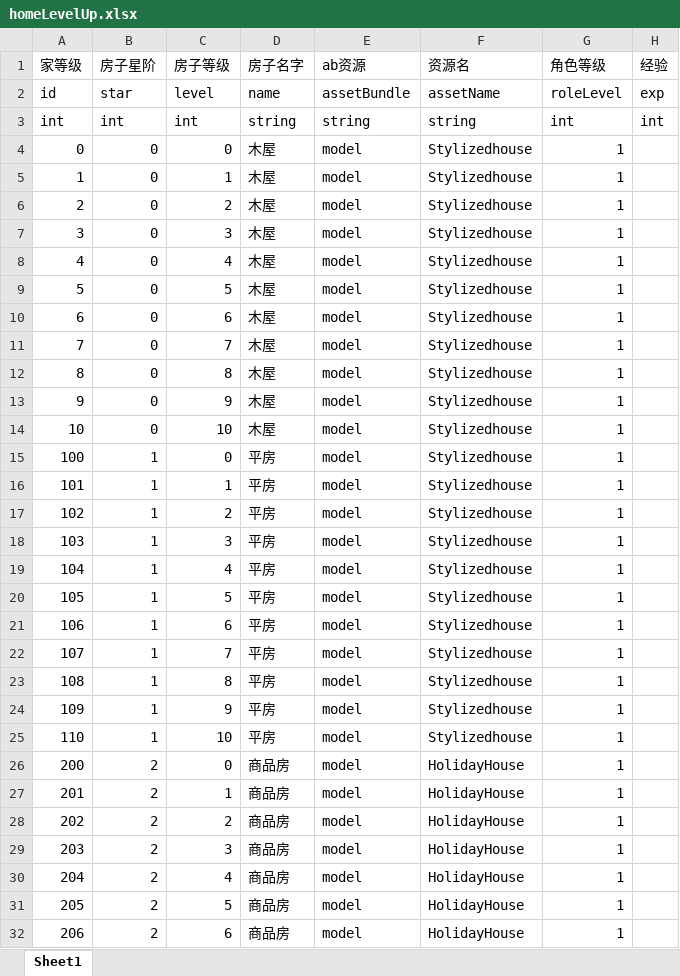
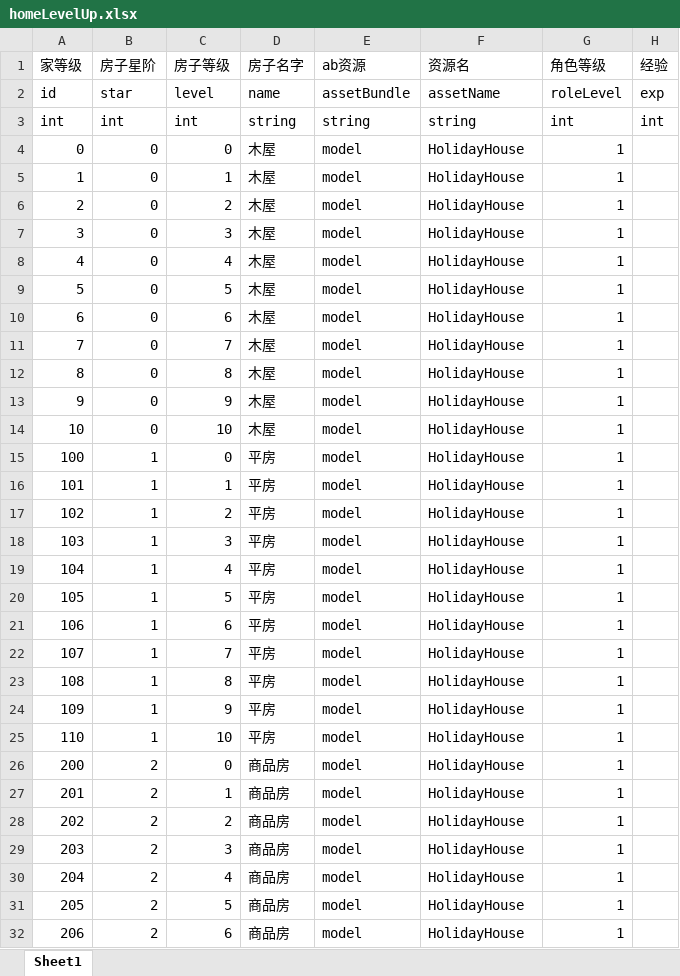
Before and after one commit to kelvin7feng/excel2lua, an Excel workbook: src/homeLevelUp.xlsx, sheet Sheet1, drawn as a sheet; only a part is shown; values as stored, in another font and other column widths than the file's, no borders; the diff names each change by its address in the sheet, - before the commit and + after, or states it on an @@ line.

```diff
--- a/src/homeLevelUp.xlsx (sheet Sheet1)
+++ b/src/homeLevelUp.xlsx (sheet Sheet1)
-F4:F25: Stylizedhouse
+F4:F25: HolidayHouse
```
Also changed, not shown: 2 other files.
